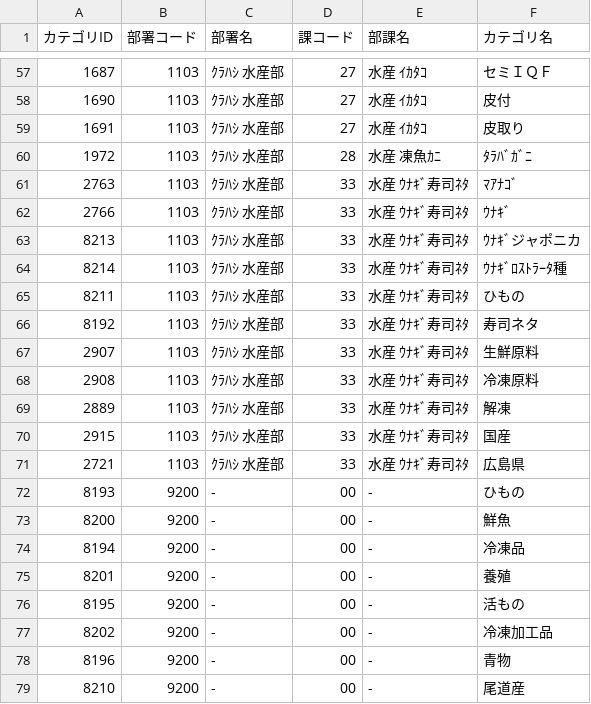
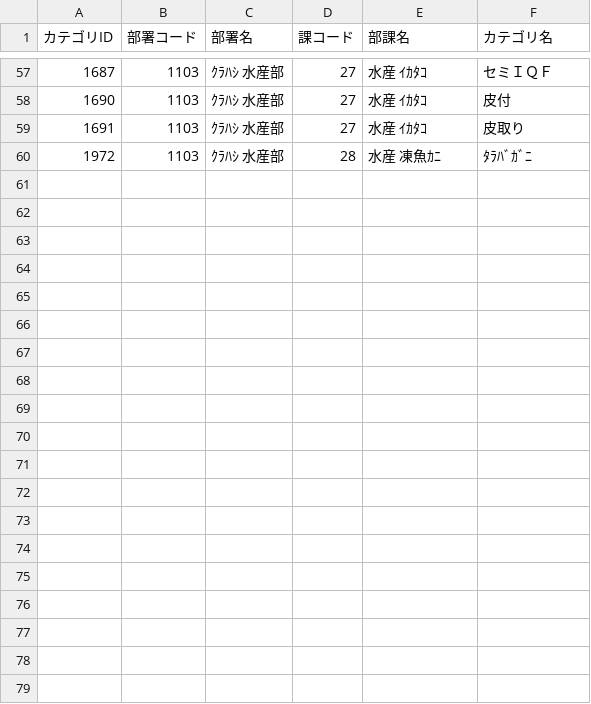
Before and after one commit to arcion-git/kurahashi, a CSV file: database/csv/CategoryMaster.csv, drawn as a sheet; only a part is shown, gaps mark what is left out; the diff covers the shown part only; the diff names each change by its address in the sheet, - before the commit and + after, or states it on an @@ line.

```diff
--- a/database/csv/CategoryMaster.csv
+++ b/database/csv/CategoryMaster.csv
-row 61: 2763 | 1103 | ｸﾗﾊｼ 水産部 | 33 | 水産 ｳﾅｷﾞ寿司ﾈﾀ | ﾏｱﾅｺﾞ
-row 62: 2766 | 1103 | ｸﾗﾊｼ 水産部 | 33 | 水産 ｳﾅｷﾞ寿司ﾈﾀ | ｳﾅｷﾞ
-row 63: 8213 | 1103 | ｸﾗﾊｼ 水産部 | 33 | 水産 ｳﾅｷﾞ寿司ﾈﾀ | ｳﾅｷﾞジャポニカ
-row 64: 8214 | 1103 | ｸﾗﾊｼ 水産部 | 33 | 水産 ｳﾅｷﾞ寿司ﾈﾀ | ｳﾅｷﾞﾛｽﾄﾗｰﾀ種
-row 65: 8211 | 1103 | ｸﾗﾊｼ 水産部 | 33 | 水産 ｳﾅｷﾞ寿司ﾈﾀ | ひもの
-row 66: 8192 | 1103 | ｸﾗﾊｼ 水産部 | 33 | 水産 ｳﾅｷﾞ寿司ﾈﾀ | 寿司ネタ
-row 67: 2907 | 1103 | ｸﾗﾊｼ 水産部 | 33 | 水産 ｳﾅｷﾞ寿司ﾈﾀ | 生鮮原料
-row 68: 2908 | 1103 | ｸﾗﾊｼ 水産部 | 33 | 水産 ｳﾅｷﾞ寿司ﾈﾀ | 冷凍原料
-row 69: 2889 | 1103 | ｸﾗﾊｼ 水産部 | 33 | 水産 ｳﾅｷﾞ寿司ﾈﾀ | 解凍
-row 70: 2915 | 1103 | ｸﾗﾊｼ 水産部 | 33 | 水産 ｳﾅｷﾞ寿司ﾈﾀ | 国産
-row 71: 2721 | 1103 | ｸﾗﾊｼ 水産部 | 33 | 水産 ｳﾅｷﾞ寿司ﾈﾀ | 広島県
-row 72: 8193 | 9200 | - | 00 | - | ひもの
-row 73: 8200 | 9200 | - | 00 | - | 鮮魚
-row 74: 8194 | 9200 | - | 00 | - | 冷凍品
-row 75: 8201 | 9200 | - | 00 | - | 養殖
-row 76: 8195 | 9200 | - | 00 | - | 活もの
-row 77: 8202 | 9200 | - | 00 | - | 冷凍加工品
-row 78: 8196 | 9200 | - | 00 | - | 青物
-row 79: 8210 | 9200 | - | 00 | - | 尾道産
```
Also changed, not shown: 22 edited cells elsewhere in this file, database/csv/Calendar.csv, database/csv/CustomerRep.csv, 19 other files.
